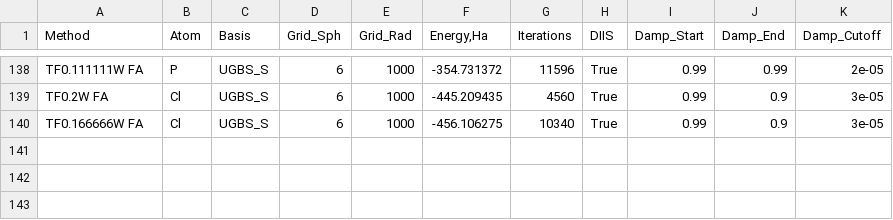
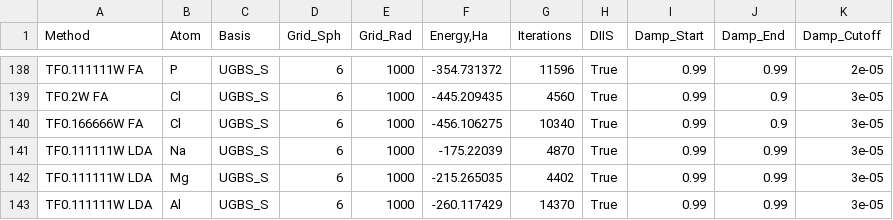
Before and after one commit to IPBosko/DFT-Tools, a CSV file: LPS/open_shell_15atoms_vs_uhf.csv, drawn as a sheet; only a part is shown, gaps mark what is left out; the diff names each change by its address in the sheet, - before the commit and + after, or states it on an @@ line.

```diff
--- a/LPS/open_shell_15atoms_vs_uhf.csv
+++ b/LPS/open_shell_15atoms_vs_uhf.csv
+row 141: TF0.111111W LDA | Na | UGBS_S | 6 | 1000 | -175.22039 | 4870 | True | 0.99 | 0.99 | 3e-05
+row 142: TF0.111111W LDA | Mg | UGBS_S | 6 | 1000 | -215.265035 | 4402 | True | 0.99 | 0.99 | 3e-05
+row 143: TF0.111111W LDA | Al | UGBS_S | 6 | 1000 | -260.117429 | 14370 | True | 0.99 | 0.99 | 3e-05
```
Also changed, not shown: 1 other file.
